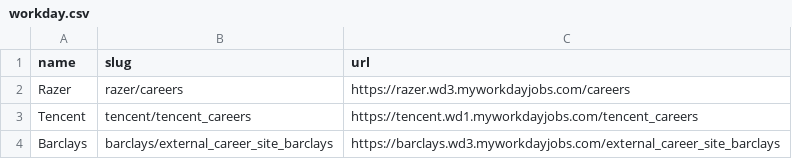
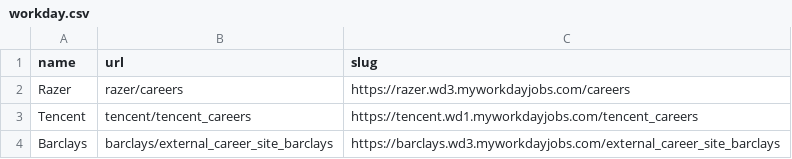
Before and after one commit to hrishikeshsathyian/monday, a CSV file: mcqueen/data/workday.csv, drawn as a sheet; only a part is shown.

```diff
--- a/mcqueen/data/workday.csv
+++ b/mcqueen/data/workday.csv
@@ -1,2 +1,2 @@
-name,slug,url
+name,url,slug
 Razer,razer/careers,https://razer.wd3.myworkdayjobs.com/careers
```
Also changed, not shown: 3 other files.
